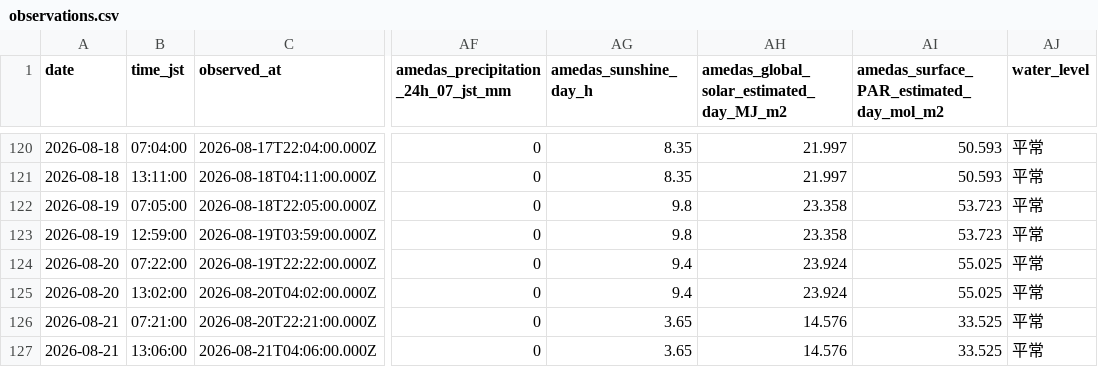
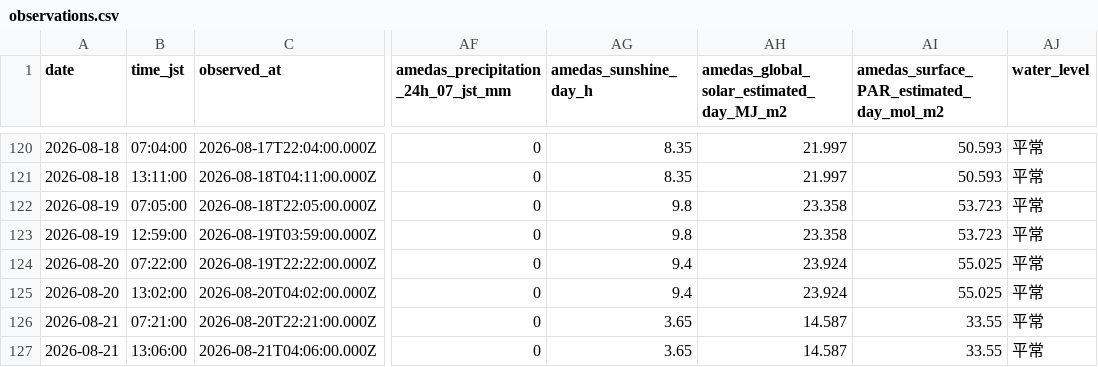
Before and after one commit to hiroshi75/ohgurigawa-water-observatory, a CSV file: data/observations.csv, drawn as a sheet; only a part is shown, gaps mark what is left out; the diff names each change by its address in the sheet, - before the commit and + after, or states it on an @@ line.

Commit message:
Publish observation data 2026-08-21

```diff
--- a/data/observations.csv
+++ b/data/observations.csv
-AH126:AH127: 14.576
+AH126:AH127: 14.587
-AI126:AI127: 33.525
+AI126:AI127: 33.55
```
Also changed, not shown: data/daily_metrics.csv, 7 other files.
